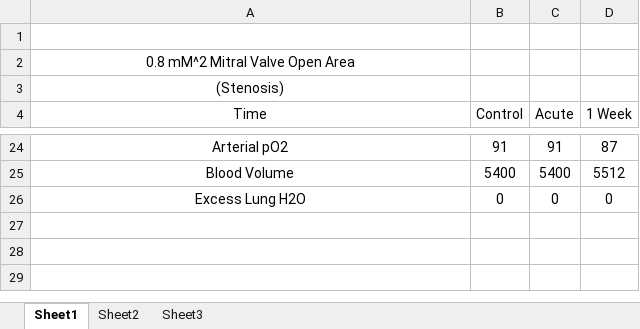
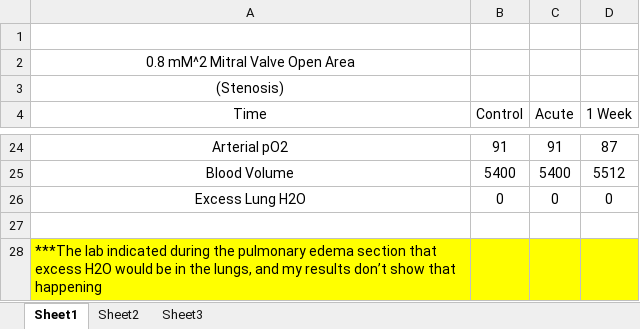
Before and after one commit to HumMod/labs, an Excel workbook: 28_mirtral_stenosis/mitral_stenosis_data.xlsx, sheet Sheet1, drawn as a sheet; only a part is shown, gaps mark what is left out; values as stored, in another font and other column widths than the file's, no borders; the diff names each change by its address in the sheet, - before the commit and + after, or states it on an @@ line.

Commit message:
Emptying the charts in the word documents

```diff
--- a/28_mirtral_stenosis/mitral_stenosis_data.xlsx (sheet Sheet1)
+++ b/28_mirtral_stenosis/mitral_stenosis_data.xlsx (sheet Sheet1)
+row 27: (empty)
+row 28: ***The lab indicated during the pulmonary edema section that excess H2O would be in the lungs, and my results don’t show that happening
```
Also changed, not shown: 17_pericardial_hemorrhage/pericardial_hemorrhage_data.xlsx, 38_mr_white/mr_white_data.xlsx, 19 other files.
